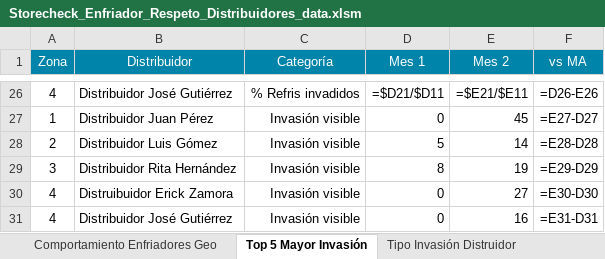
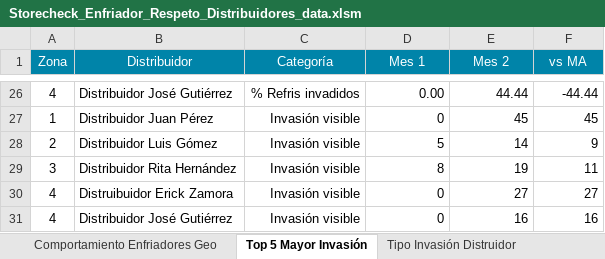
Before and after one commit to luroel/01_SC-FEMSA, an Excel workbook: data/Storecheck_Enfriador_Respeto_Distribuidores_data.xlsm, sheet Top 5 Mayor Invasión, drawn as a sheet; only a part is shown, gaps mark what is left out; values as stored, in another font and other column widths than the file's, no borders; formulas without a stored value are shown as written; the diff covers the shown part only; the diff names each change by its address in the sheet, - before the commit and + after, or states it on an @@ line.

```diff
--- a/data/Storecheck_Enfriador_Respeto_Distribuidores_data.xlsm (sheet Top 5 Mayor Invasión)
+++ b/data/Storecheck_Enfriador_Respeto_Distribuidores_data.xlsm (sheet Top 5 Mayor Invasión)
-D26 (Mes 1): =$D21/$D11
+D26 (Mes 1): 0.00
-E26 (Mes 2): =$E21/$E11
+E26 (Mes 2): 44.44
-F26 (vs MA): =D26-E26
+F26 (vs MA): -44.44
-F27 (vs MA): =E27-D27
+F27 (vs MA): 45
-F28 (vs MA): =E28-D28
+F28 (vs MA): 9
-F29 (vs MA): =E29-D29
+F29 (vs MA): 11
-F30 (vs MA): =E30-D30
+F30 (vs MA): 27
-F31 (vs MA): =E31-D31
+F31 (vs MA): 16
```
Also changed, not shown: 32 edited cells elsewhere in this sheet, sheet Comportamiento Enfriadores Geo, sheet Mix de Competencia, sheet Tipo Invasión Distruidor, 1 other file.
